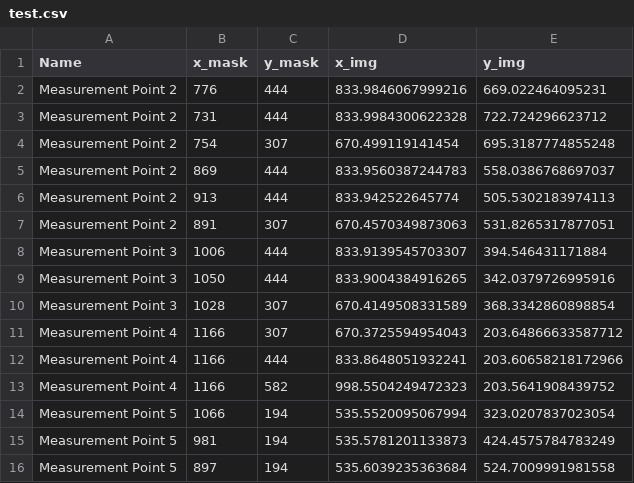
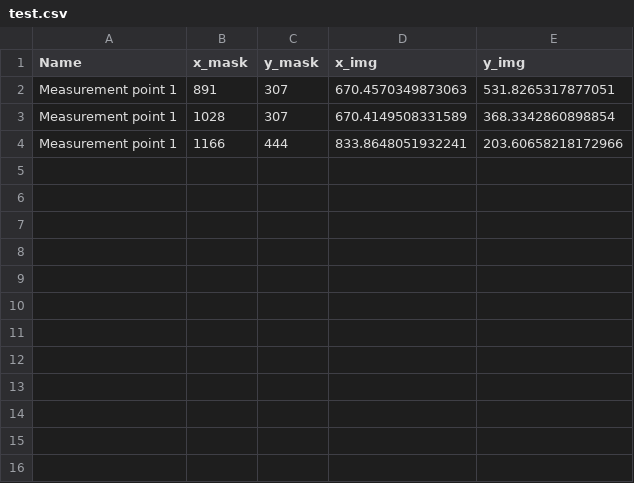
Before and after one commit to pyIVLS/pyIVLS, a CSV file: plugins/Affine/measurement_points/test.csv, drawn as a sheet.

```diff
--- a/plugins/Affine/measurement_points/test.csv
+++ b/plugins/Affine/measurement_points/test.csv
@@ -1,16 +1,4 @@
 Name,x_mask,y_mask,x_img,y_img
-Measurement Point 2,776,444,833.9846067999216,669.022464095231
-Measurement Point 2,731,444,833.9984300622328,722.724296623712
-Measurement Point 2,754,307,670.499119141454,695.3187774855248
-Measurement Point 2,869,444,833.9560387244783,558.0386768697037
-Measurement Point 2,913,444,833.942522645774,505.5302183974113
-Measurement Point 2,891,307,670.4570349873063,531.8265317877051
-Measurement Point 3,1006,444,833.9139545703307,394.546431171884
-Measurement Point 3,1050,444,833.9004384916265,342.0379726995916
-Measurement Point 3,1028,307,670.4149508331589,368.3342860898854
-Measurement Point 4,1166,307,670.3725594954043,203.64866633587712
-Measurement Point 4,1166,444,833.8648051932241,203.60658218172966
-Measurement Point 4,1166,582,998.5504249472323,203.5641908439752
-Measurement Point 5,1066,194,535.5520095067994,323.0207837023054
-Measurement Point 5,981,194,535.5781201133873,424.4575784783249
-Measurement Point 5,897,194,535.6039235363684,524.7009991981558
+Measurement point 1,891,307,670.4570349873063,531.8265317877051
+Measurement point 1,1028,307,670.4149508331589,368.3342860898854
+Measurement point 1,1166,444,833.8648051932241,203.60658218172966
```
Also changed, not shown: 3 other files.
